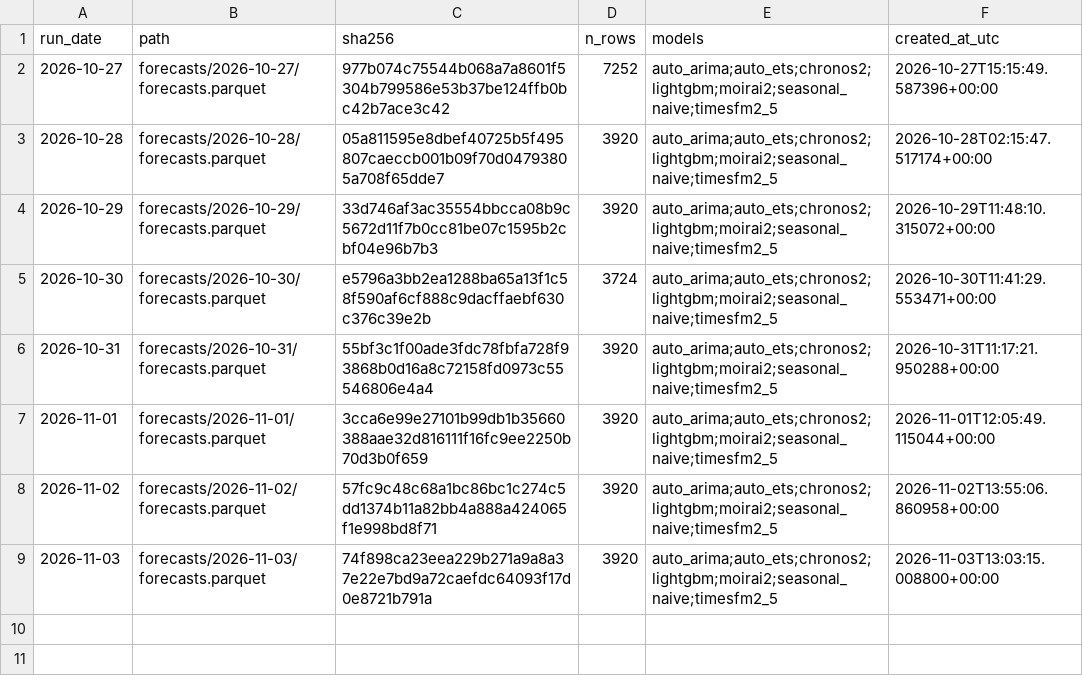
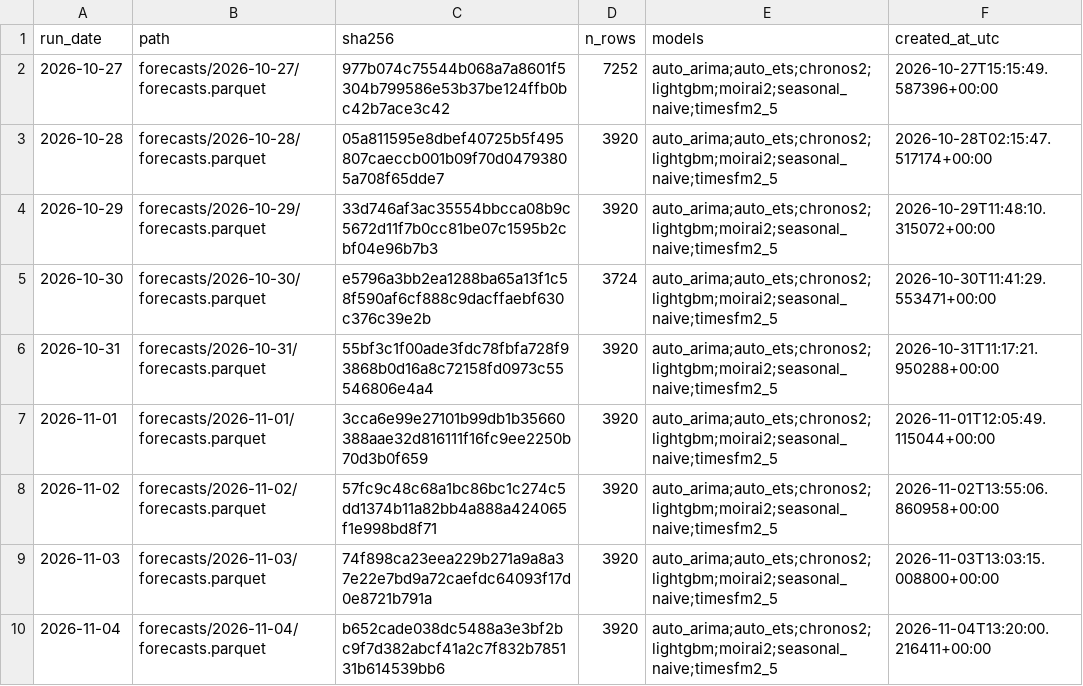
Before and after one commit to Tharun0127/Bhavishya, a CSV file: manifest.csv, drawn as a sheet; the diff names each change by its address in the sheet, - before the commit and + after, or states it on an @@ line.

Commit message:
forecasts: 2026-11-04

```diff
--- a/manifest.csv
+++ b/manifest.csv
+row 10: 2026-11-04 | forecasts/2026-11-04/forecasts.parquet | b652cade038dc5488a3e3bf2bc9f7d382abcf41a2c7f832b785131b614539bb6 | 3920 | auto_arima;auto_ets;chronos2;lightgbm;moirai2;seasonal_naive;timesfm2_5 | 2026-11-04T13:20:00.216411+00:00
```
Also changed, not shown: 3 other files.
